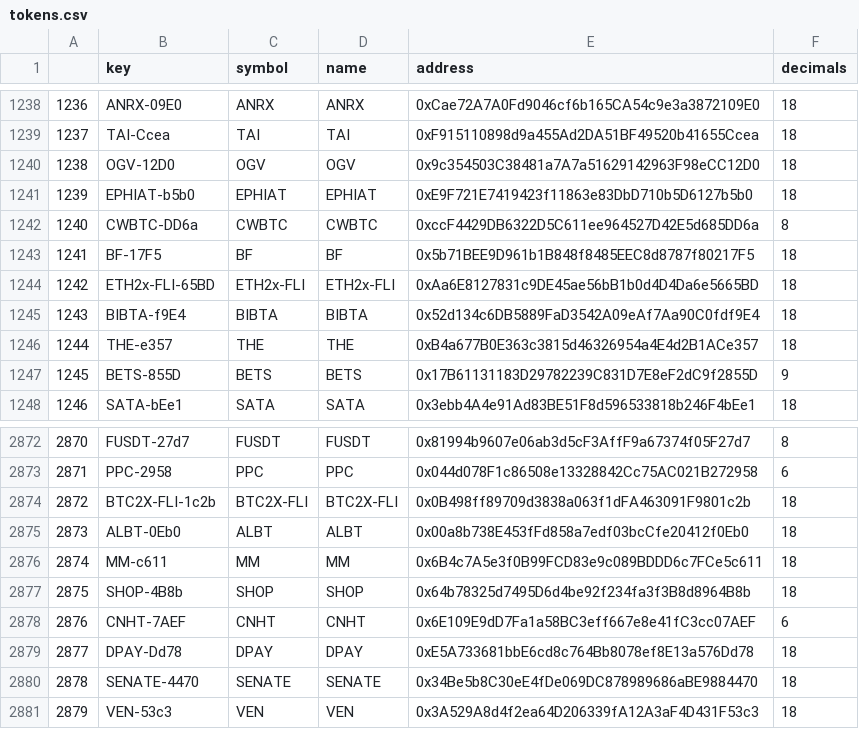
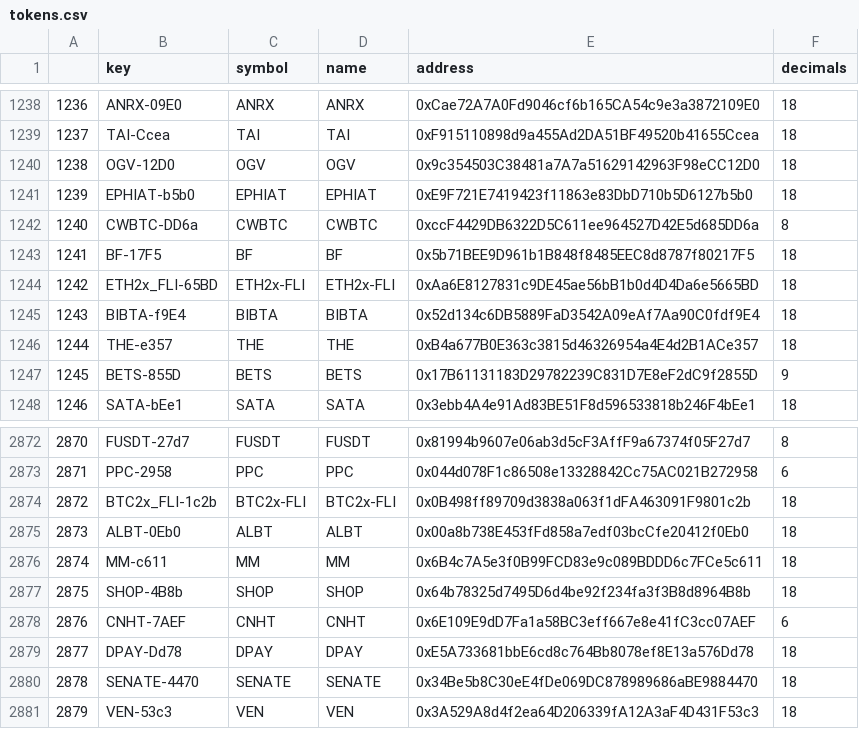
Before and after one commit to bancorprotocol/fastlane-bot, a CSV file: fastlane_bot/data/tokens.csv, drawn as a sheet; only a part is shown, gaps mark what is left out; the diff covers the shown part only.

```diff
--- a/fastlane_bot/data/tokens.csv
+++ b/fastlane_bot/data/tokens.csv
@@ -1243,3 +1243,3 @@
 1241,BF-17F5,BF,BF,0x5b71BEE9D961b1B848f8485EEC8d8787f80217F5,18
-1242,ETH2x-FLI-65BD,ETH2x-FLI,ETH2x-FLI,0xAa6E8127831c9DE45ae56bB1b0d4D4Da6e5665BD,18
+1242,ETH2x_FLI-65BD,ETH2x-FLI,ETH2x-FLI,0xAa6E8127831c9DE45ae56bB1b0d4D4Da6e5665BD,18
 1243,BIBTA-f9E4,BIBTA,BIBTA,0x52d134c6DB5889FaD3542A09eAf7Aa90C0fdf9E4,18
@@ -2873,3 +2873,3 @@
 2871,PPC-2958,PPC,PPC,0x044d078F1c86508e13328842Cc75AC021B272958,6
-2872,BTC2X-FLI-1c2b,BTC2X-FLI,BTC2X-FLI,0x0B498ff89709d3838a063f1dFA463091F9801c2b,18
+2872,BTC2x_FLI-1c2b,BTC2x-FLI,BTC2x-FLI,0x0B498ff89709d3838a063f1dFA463091F9801c2b,18
 2873,ALBT-0Eb0,ALBT,ALBT,0x00a8b738E453fFd858a7edf03bcCfe20412f0Eb0,18
```
Also changed, not shown: 15 edited cells elsewhere in this file.
